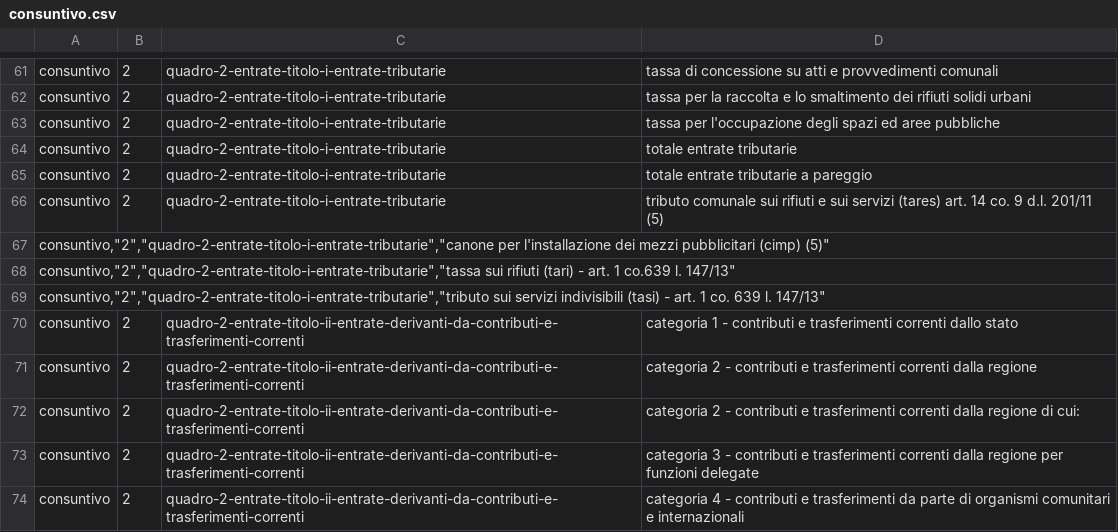
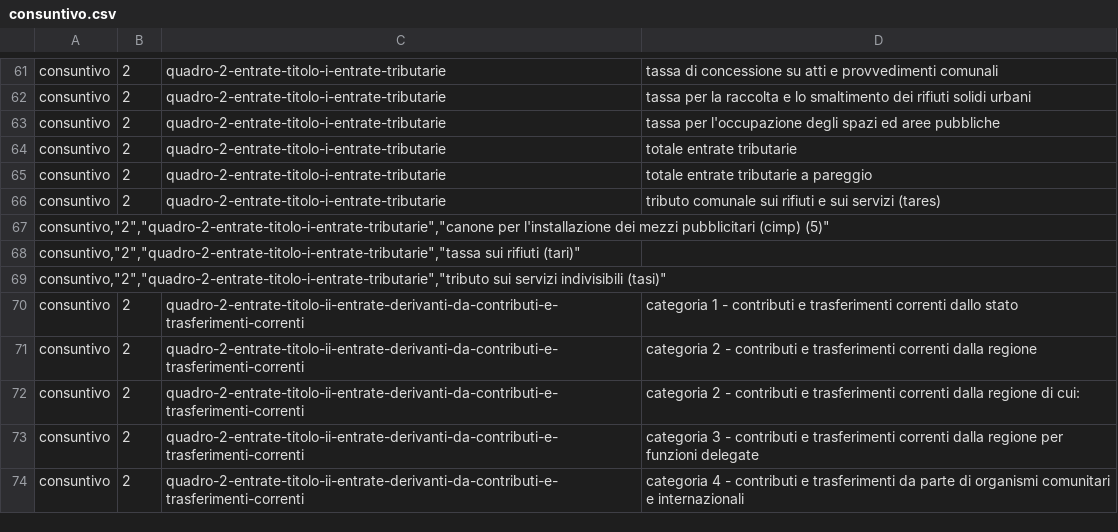
Before and after one commit to DeppSRL/open_bilanci, a CSV file: bilanci_project/data/reference_test/voci_map/consuntivo.csv, drawn as a sheet; only a part is shown, gaps mark what is left out.

Commit message:
Reference update

```diff
--- a/bilanci_project/data/reference_test/voci_map/consuntivo.csv
+++ b/bilanci_project/data/reference_test/voci_map/consuntivo.csv
@@ -65,6 +65,6 @@
 "consuntivo";"2";"quadro-2-entrate-titolo-i-entrate-tributarie";"totale entrate tributarie a pareggio"
-"consuntivo";"2";"quadro-2-entrate-titolo-i-entrate-tributarie";"tributo comunale sui rifiuti e sui servizi (tares) art. 14 co. 9 d.l. 201/11 (5)"
+"consuntivo";"2";"quadro-2-entrate-titolo-i-entrate-tributarie";"tributo comunale sui rifiuti e sui servizi (tares)"
 "consuntivo","2","quadro-2-entrate-titolo-i-entrate-tributarie","canone per l'installazione dei mezzi pubblicitari (cimp) (5)"
-"consuntivo","2","quadro-2-entrate-titolo-i-entrate-tributarie","tassa sui rifiuti (tari) - art. 1 co.639 l. 147/13"
-"consuntivo","2","quadro-2-entrate-titolo-i-entrate-tributarie","tributo sui servizi indivisibili (tasi) - art. 1 co. 639 l. 147/13"
+"consuntivo","2","quadro-2-entrate-titolo-i-entrate-tributarie","tassa sui rifiuti (tari)"
+"consuntivo","2","quadro-2-entrate-titolo-i-entrate-tributarie","tributo sui servizi indivisibili (tasi)"
 "consuntivo";"2";"quadro-2-entrate-titolo-ii-entrate-derivanti-da-contributi-e-trasferimenti-correnti";"categoria 1 - contributi e trasferimenti correnti dallo stato"
```
